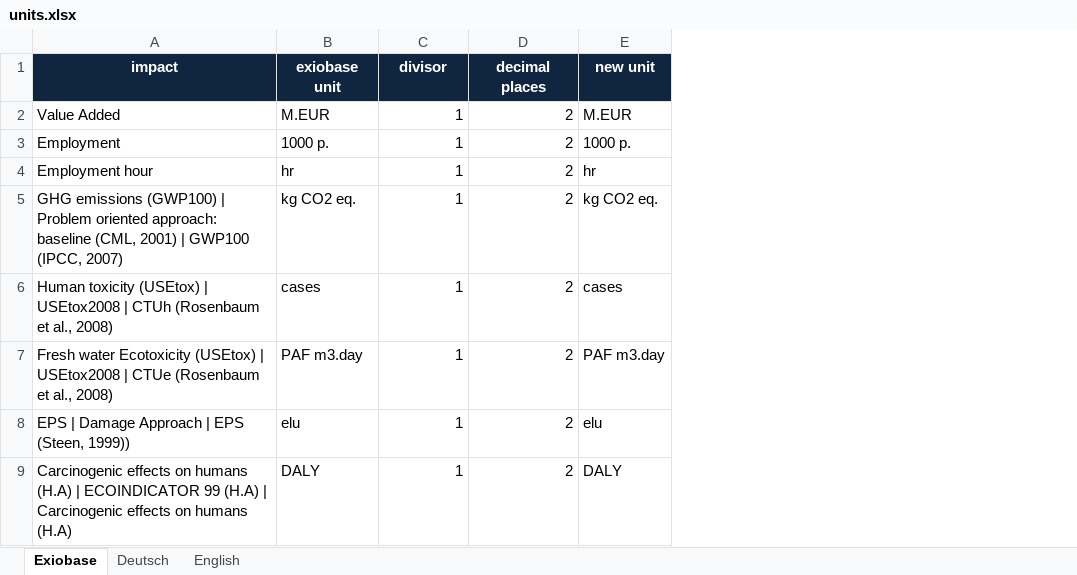
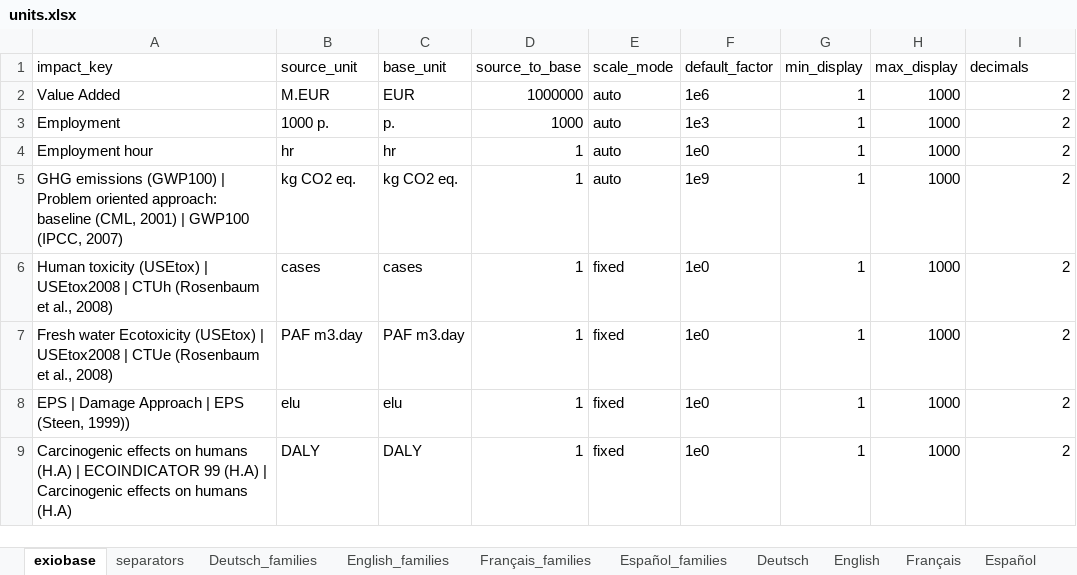
Before and after one commit to JonasLmbt/exiobase_explorer, an Excel workbook: config/units.xlsx, sheet exiobase, drawn as a sheet; only a part is shown; values as stored, in another font and other column widths than the file's, no borders; removed rows and columns are numbered as before the commit, all else as after; the diff names each change by its address in the sheet, - before the commit and + after, or states it on an @@ line.

```diff
--- a/config/units.xlsx (sheet exiobase)
+++ b/config/units.xlsx (sheet exiobase)
-sheet tab: Exiobase
+sheet tab: exiobase
+sheet tab: separators
+sheet tab: Deutsch_families
+sheet tab: English_families
+sheet tab: Français_families
+sheet tab: Español_families
+sheet tab: Français
+sheet tab: Español
+column C, rows 2-9: EUR | p. | hr | kg CO2 eq. | cases | PAF m3.day | elu | DALY
+column D, rows 2-9: 1000000 | 1000 | 1 | 1 | 1 | 1 | 1 | 1
+column E, rows 2-9: auto | auto | auto | auto | fixed | fixed | fixed | fixed
+column F, rows 2-9: 1e6 | 1e3 | 1e0 | 1e9 | 1e0 | 1e0 | 1e0 | 1e0
+column H, rows 2-9: all 1000
-column E, rows 2-9: M.EUR | 1000 p. | hr | kg CO2 eq. | cases | PAF m3.day | elu | DALY
-row 1: impact | exiobase unit | divisor | decimal places | new unit
+row 1: impact_key | source_unit | base_unit | source_to_base | scale_mode | default_factor | min_display | max_display | decimals
```
Also changed, not shown: sheet Deutsch, sheet English, config/general.xlsx, config/regions.xlsx, 14 other files.
